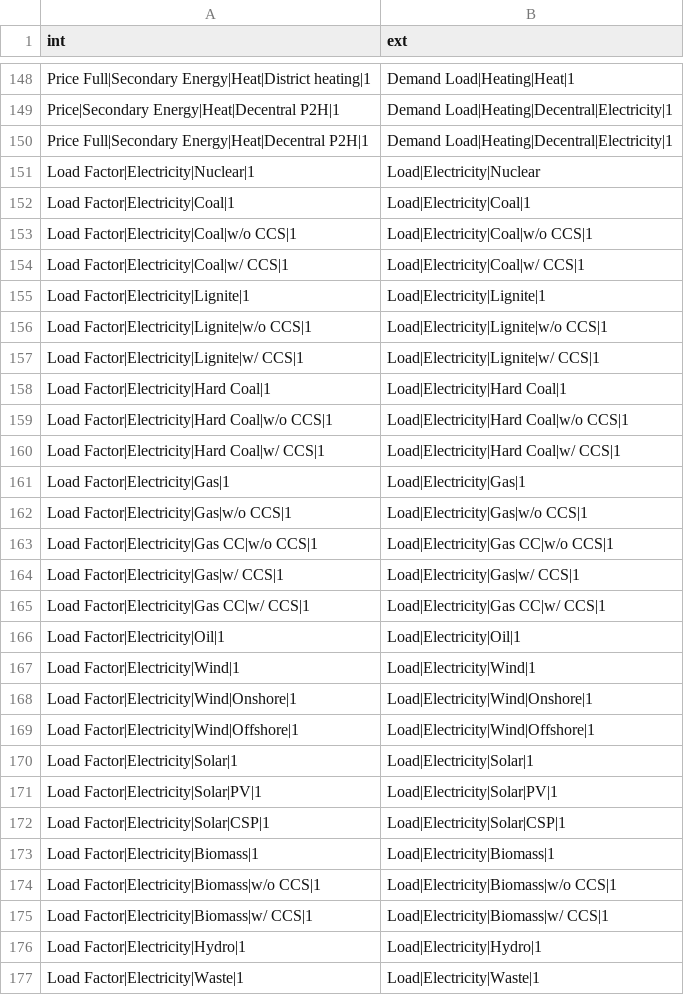
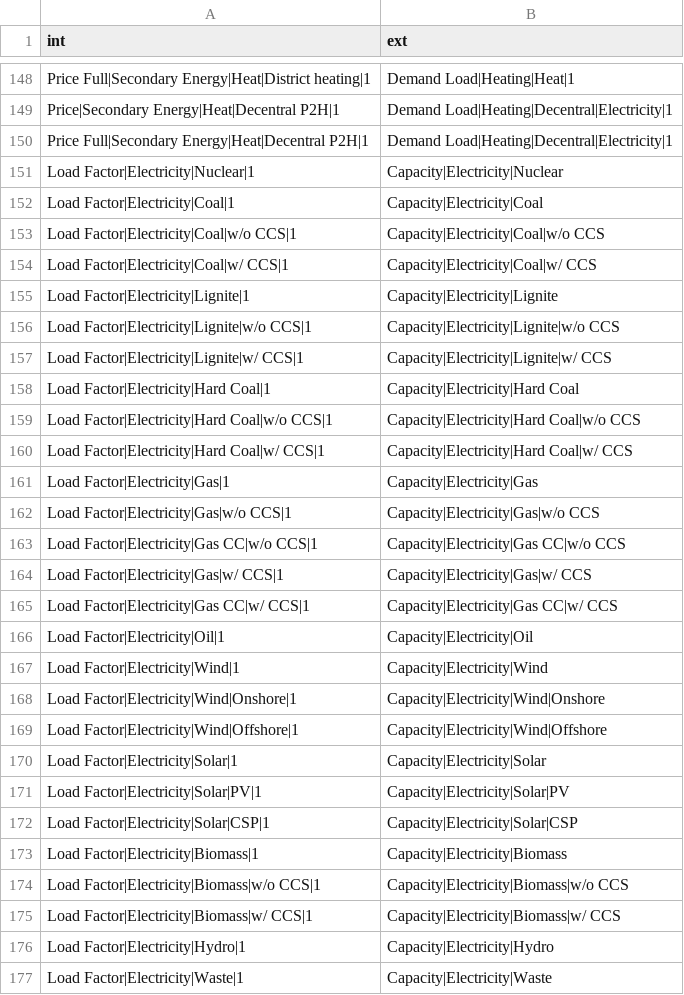
Before and after one commit to pik-piam/limes, a CSV file: inst/extdata/WeightedAverageVars.csv, drawn as a sheet; only a part is shown, gaps mark what is left out; the diff covers the shown part only.

Commit message:
correcting weighing factor for capacity factors

```diff
--- a/inst/extdata/WeightedAverageVars.csv
+++ b/inst/extdata/WeightedAverageVars.csv
@@ -150,28 +150,28 @@ Price|Secondary Energy|Heat|Decentral P2H|1;Demand Load|Heating|Decentral|Electr
 Price Full|Secondary Energy|Heat|Decentral P2H|1;Demand Load|Heating|Decentral|Electricity|1
-Load Factor|Electricity|Nuclear|1;Load|Electricity|Nuclear
-Load Factor|Electricity|Coal|1;Load|Electricity|Coal|1
-Load Factor|Electricity|Coal|w/o CCS|1;Load|Electricity|Coal|w/o CCS|1
-Load Factor|Electricity|Coal|w/ CCS|1;Load|Electricity|Coal|w/ CCS|1
-Load Factor|Electricity|Lignite|1;Load|Electricity|Lignite|1
-Load Factor|Electricity|Lignite|w/o CCS|1;Load|Electricity|Lignite|w/o CCS|1
-Load Factor|Electricity|Lignite|w/ CCS|1;Load|Electricity|Lignite|w/ CCS|1
-Load Factor|Electricity|Hard Coal|1;Load|Electricity|Hard Coal|1
-Load Factor|Electricity|Hard Coal|w/o CCS|1;Load|Electricity|Hard Coal|w/o CCS|1
-Load Factor|Electricity|Hard Coal|w/ CCS|1;Load|Electricity|Hard Coal|w/ CCS|1
-Load Factor|Electricity|Gas|1;Load|Electricity|Gas|1
-Load Factor|Electricity|Gas|w/o CCS|1;Load|Electricity|Gas|w/o CCS|1
-Load Factor|Electricity|Gas CC|w/o CCS|1;Load|Electricity|Gas CC|w/o CCS|1
-Load Factor|Electricity|Gas|w/ CCS|1;Load|Electricity|Gas|w/ CCS|1
-Load Factor|Electricity|Gas CC|w/ CCS|1;Load|Electricity|Gas CC|w/ CCS|1
-Load Factor|Electricity|Oil|1;Load|Electricity|Oil|1
-Load Factor|Electricity|Wind|1;Load|Electricity|Wind|1
-Load Factor|Electricity|Wind|Onshore|1;Load|Electricity|Wind|Onshore|1
-Load Factor|Electricity|Wind|Offshore|1;Load|Electricity|Wind|Offshore|1
-Load Factor|Electricity|Solar|1;Load|Electricity|Solar|1
-Load Factor|Electricity|Solar|PV|1;Load|Electricity|Solar|PV|1
-Load Factor|Electricity|Solar|CSP|1;Load|Electricity|Solar|CSP|1
-Load Factor|Electricity|Biomass|1;Load|Electricity|Biomass|1
-Load Factor|Electricity|Biomass|w/o CCS|1;Load|Electricity|Biomass|w/o CCS|1
-Load Factor|Electricity|Biomass|w/ CCS|1;Load|Electricity|Biomass|w/ CCS|1
-Load Factor|Electricity|Hydro|1;Load|Electricity|Hydro|1
-Load Factor|Electricity|Waste|1;Load|Electricity|Waste|1
+Load Factor|Electricity|Nuclear|1;Capacity|Electricity|Nuclear
+Load Factor|Electricity|Coal|1;Capacity|Electricity|Coal
+Load Factor|Electricity|Coal|w/o CCS|1;Capacity|Electricity|Coal|w/o CCS
+Load Factor|Electricity|Coal|w/ CCS|1;Capacity|Electricity|Coal|w/ CCS
+Load Factor|Electricity|Lignite|1;Capacity|Electricity|Lignite
+Load Factor|Electricity|Lignite|w/o CCS|1;Capacity|Electricity|Lignite|w/o CCS
+Load Factor|Electricity|Lignite|w/ CCS|1;Capacity|Electricity|Lignite|w/ CCS
+Load Factor|Electricity|Hard Coal|1;Capacity|Electricity|Hard Coal
+Load Factor|Electricity|Hard Coal|w/o CCS|1;Capacity|Electricity|Hard Coal|w/o CCS
+Load Factor|Electricity|Hard Coal|w/ CCS|1;Capacity|Electricity|Hard Coal|w/ CCS
+Load Factor|Electricity|Gas|1;Capacity|Electricity|Gas
+Load Factor|Electricity|Gas|w/o CCS|1;Capacity|Electricity|Gas|w/o CCS
+Load Factor|Electricity|Gas CC|w/o CCS|1;Capacity|Electricity|Gas CC|w/o CCS
+Load Factor|Electricity|Gas|w/ CCS|1;Capacity|Electricity|Gas|w/ CCS
+Load Factor|Electricity|Gas CC|w/ CCS|1;Capacity|Electricity|Gas CC|w/ CCS
+Load Factor|Electricity|Oil|1;Capacity|Electricity|Oil
+Load Factor|Electricity|Wind|1;Capacity|Electricity|Wind
+Load Factor|Electricity|Wind|Onshore|1;Capacity|Electricity|Wind|Onshore
+Load Factor|Electricity|Wind|Offshore|1;Capacity|Electricity|Wind|Offshore
+Load Factor|Electricity|Solar|1;Capacity|Electricity|Solar
+Load Factor|Electricity|Solar|PV|1;Capacity|Electricity|Solar|PV
+Load Factor|Electricity|Solar|CSP|1;Capacity|Electricity|Solar|CSP
+Load Factor|Electricity|Biomass|1;Capacity|Electricity|Biomass
+Load Factor|Electricity|Biomass|w/o CCS|1;Capacity|Electricity|Biomass|w/o CCS
+Load Factor|Electricity|Biomass|w/ CCS|1;Capacity|Electricity|Biomass|w/ CCS
+Load Factor|Electricity|Hydro|1;Capacity|Electricity|Hydro
+Load Factor|Electricity|Waste|1;Capacity|Electricity|Waste
```
Also changed, not shown: 48 edited cells elsewhere in this file.
